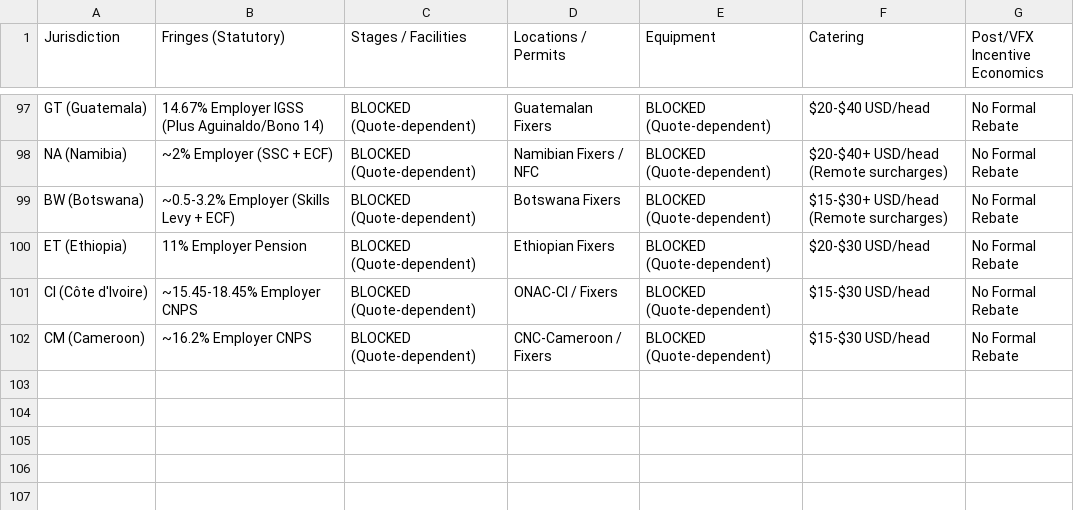
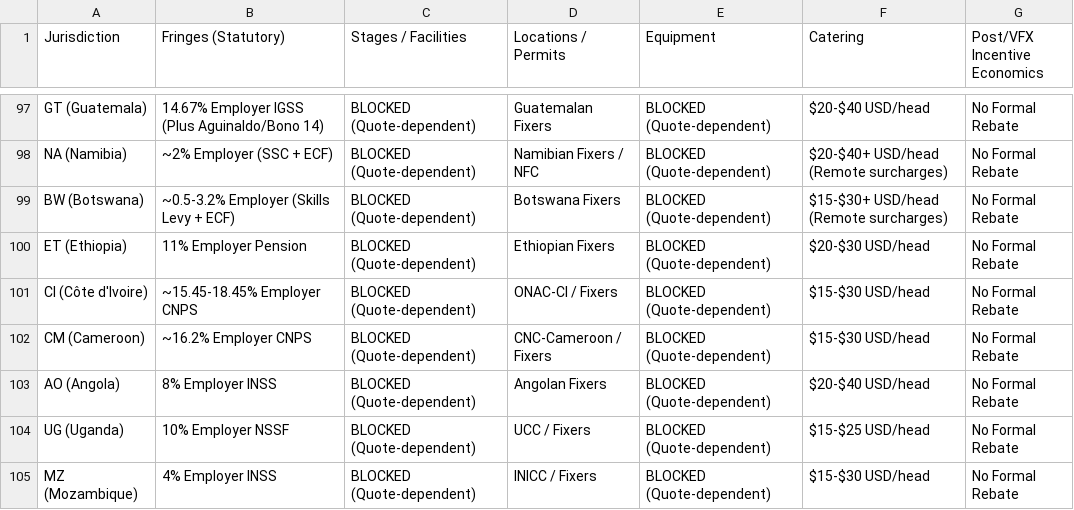
Before and after one commit to surajgohill-oss/Frametax, a CSV file: docs/validation/MFNI_GLOBAL_COVERAGE_MATRIX_AG.csv, drawn as a sheet; only a part is shown, gaps mark what is left out; the diff names each change by its address in the sheet, - before the commit and + after, or states it on an @@ line.

```diff
--- a/docs/validation/MFNI_GLOBAL_COVERAGE_MATRIX_AG.csv
+++ b/docs/validation/MFNI_GLOBAL_COVERAGE_MATRIX_AG.csv
+row 103: AO (Angola) | 8% Employer INSS | BLOCKED (Quote-dependent) | Angolan Fixers | BLOCKED (Quote-dependent) | $20-$40 USD/head | No Formal Rebate
+row 104: UG (Uganda) | 10% Employer NSSF | BLOCKED (Quote-dependent) | UCC / Fixers | BLOCKED (Quote-dependent) | $15-$25 USD/head | No Formal Rebate
+row 105: MZ (Mozambique) | 4% Employer INSS | BLOCKED (Quote-dependent) | INICC / Fixers | BLOCKED (Quote-dependent) | $15-$30 USD/head | No Formal Rebate
```
Also changed, not shown: docs/validation/MFNI_CANONICAL_JURISDICTION_RECONCILIATION_AG.csv, docs/validation/SECONDARY_PROGRAM_JURISDICTION_RECONCILIATION_AG.csv, 2 other files.
